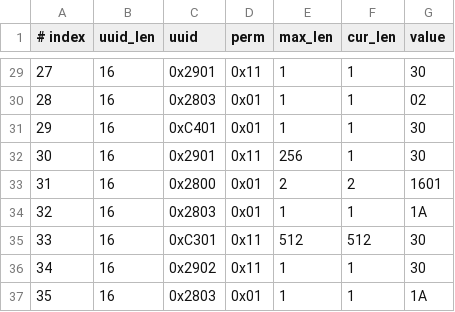
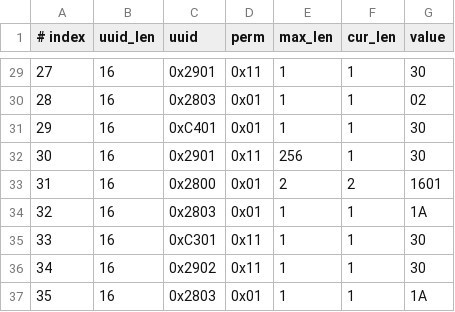
Before and after one commit to lilinghehai/esp-at, a CSV file: components/customized_partitions/raw_data/ble_data/gatts_data.csv, drawn as a sheet; only a part is shown, gaps mark what is left out.

Commit message:
556

```diff
--- a/components/customized_partitions/raw_data/ble_data/gatts_data.csv
+++ b/components/customized_partitions/raw_data/ble_data/gatts_data.csv
@@ -34,3 +34,3 @@
 32,16,0x2803,0x01,1,1,1A
-33,16,0xC301,0x11,512,512,30
+33,16,0xC301,0x11,1,1,30
 34,16,0x2902,0x11,1,1,30
```
